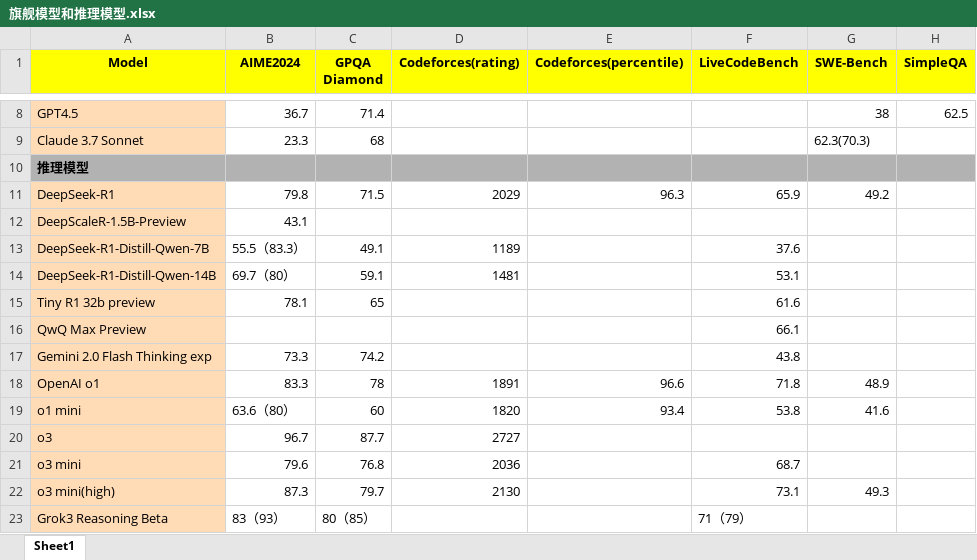
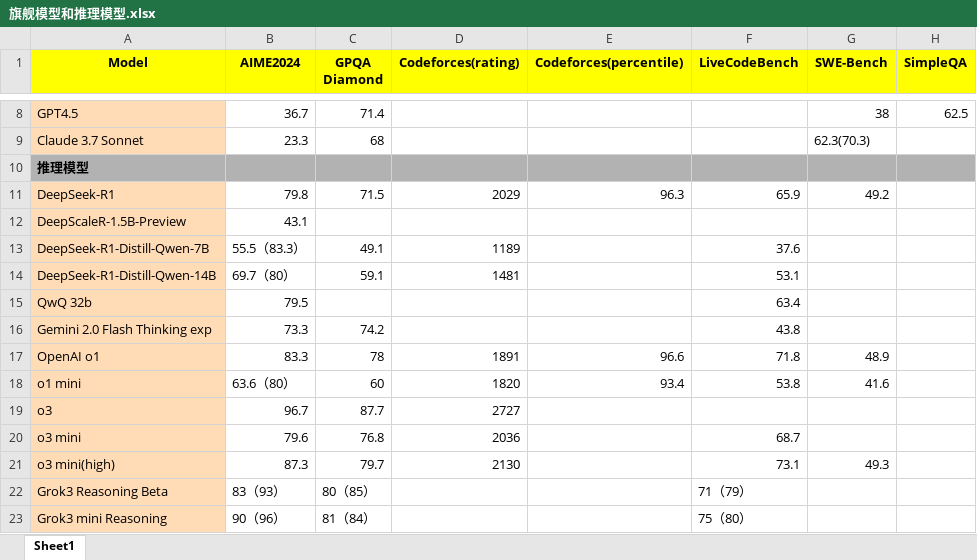
Before and after one commit to Willian7004/new-homepage, an Excel workbook: ai-note/files/旗舰模型和推理模型.xlsx, sheet Sheet1, drawn as a sheet; only a part is shown, gaps mark what is left out; the shorter side is filled out with more unchanged rows; values as stored, in another font and other column widths than the file's, no borders; removed rows and columns are numbered as before the commit, all else as after; the diff names each change by its address in the sheet, - before the commit and + after, or states it on an @@ line.

```diff
--- a/ai-note/files/旗舰模型和推理模型.xlsx (sheet Sheet1)
+++ b/ai-note/files/旗舰模型和推理模型.xlsx (sheet Sheet1)
-row 15: Tiny R1 32b preview | 78.1 | 65 |  |  | 61.6
-row 16: QwQ Max Preview |  |  |  |  | 66.1
+row 15: QwQ 32b | 79.5 |  |  |  | 63.4
```
Also changed, not shown: 7 other files.
